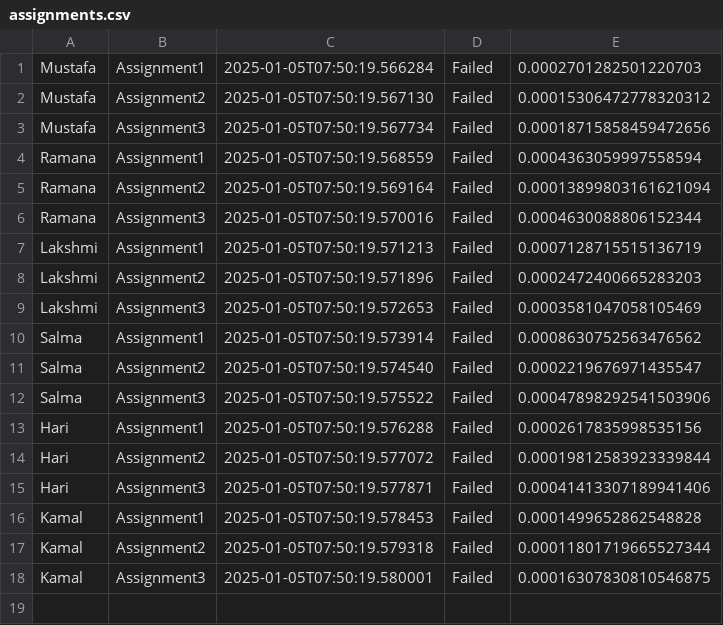
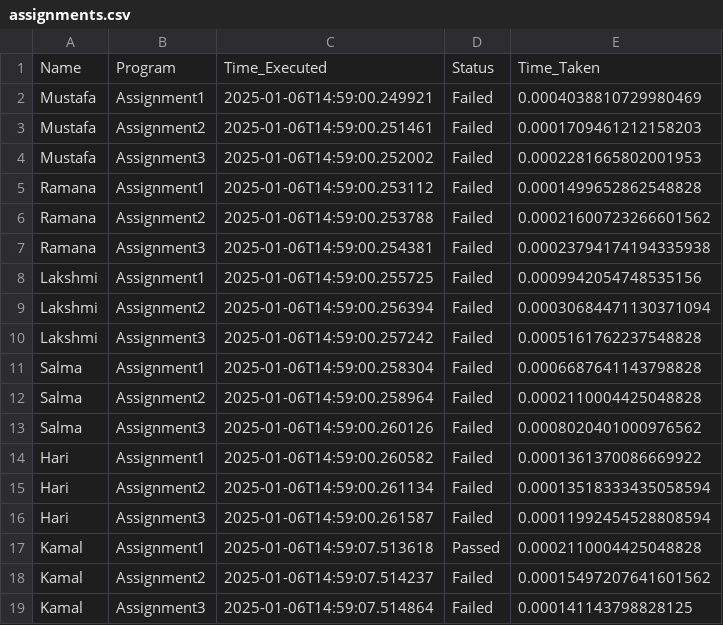
Before and after one commit to kamallearner123/APTPYTHNOV08, a CSV file: Assignments/Validate/assignments.csv, drawn as a sheet.

```diff
--- a/Assignments/Validate/assignments.csv
+++ b/Assignments/Validate/assignments.csv
@@ -1,18 +1,19 @@
-Mustafa,Assignment1,2025-01-05T07:50:19.566284,Failed,0.0002701282501220703
-Mustafa,Assignment2,2025-01-05T07:50:19.567130,Failed,0.00015306472778320312
-Mustafa,Assignment3,2025-01-05T07:50:19.567734,Failed,0.00018715858459472656
-Ramana,Assignment1,2025-01-05T07:50:19.568559,Failed,0.0004363059997558594
-Ramana,Assignment2,2025-01-05T07:50:19.569164,Failed,0.00013899803161621094
-Ramana,Assignment3,2025-01-05T07:50:19.570016,Failed,0.0004630088806152344
-Lakshmi,Assignment1,2025-01-05T07:50:19.571213,Failed,0.0007128715515136719
-Lakshmi,Assignment2,2025-01-05T07:50:19.571896,Failed,0.0002472400665283203
-Lakshmi,Assignment3,2025-01-05T07:50:19.572653,Failed,0.0003581047058105469
-Salma,Assignment1,2025-01-05T07:50:19.573914,Failed,0.0008630752563476562
-Salma,Assignment2,2025-01-05T07:50:19.574540,Failed,0.0002219676971435547
-Salma,Assignment3,2025-01-05T07:50:19.575522,Failed,0.00047898292541503906
-Hari,Assignment1,2025-01-05T07:50:19.576288,Failed,0.0002617835998535156
-Hari,Assignment2,2025-01-05T07:50:19.577072,Failed,0.00019812583923339844
-Hari,Assignment3,2025-01-05T07:50:19.577871,Failed,0.00041413307189941406
-Kamal,Assignment1,2025-01-05T07:50:19.578453,Failed,0.0001499652862548828
-Kamal,Assignment2,2025-01-05T07:50:19.579318,Failed,0.00011801719665527344
-Kamal,Assignment3,2025-01-05T07:50:19.580001,Failed,0.00016307830810546875
+Name,Program,Time_Executed,Status,Time_Taken
+Mustafa,Assignment1,2025-01-06T14:59:00.249921,Failed,0.0004038810729980469
+Mustafa,Assignment2,2025-01-06T14:59:00.251461,Failed,0.0001709461212158203
+Mustafa,Assignment3,2025-01-06T14:59:00.252002,Failed,0.0002281665802001953
+Ramana,Assignment1,2025-01-06T14:59:00.253112,Failed,0.0001499652862548828
+Ramana,Assignment2,2025-01-06T14:59:00.253788,Failed,0.00021600723266601562
+Ramana,Assignment3,2025-01-06T14:59:00.254381,Failed,0.00023794174194335938
+Lakshmi,Assignment1,2025-01-06T14:59:00.255725,Failed,0.0009942054748535156
+Lakshmi,Assignment2,2025-01-06T14:59:00.256394,Failed,0.00030684471130371094
+Lakshmi,Assignment3,2025-01-06T14:59:00.257242,Failed,0.0005161762237548828
+Salma,Assignment1,2025-01-06T14:59:00.258304,Failed,0.0006687641143798828
+Salma,Assignment2,2025-01-06T14:59:00.258964,Failed,0.0002110004425048828
+Salma,Assignment3,2025-01-06T14:59:00.260126,Failed,0.0008020401000976562
+Hari,Assignment1,2025-01-06T14:59:00.260582,Failed,0.0001361370086669922
+Hari,Assignment2,2025-01-06T14:59:00.261134,Failed,0.00013518333435058594
+Hari,Assignment3,2025-01-06T14:59:00.261587,Failed,0.00011992454528808594
+Kamal,Assignment1,2025-01-06T14:59:07.513618,Passed,0.0002110004425048828
+Kamal,Assignment2,2025-01-06T14:59:07.514237,Failed,0.00015497207641601562
+Kamal,Assignment3,2025-01-06T14:59:07.514864,Failed,0.000141143798828125
```
Also changed, not shown: 6 other files.
